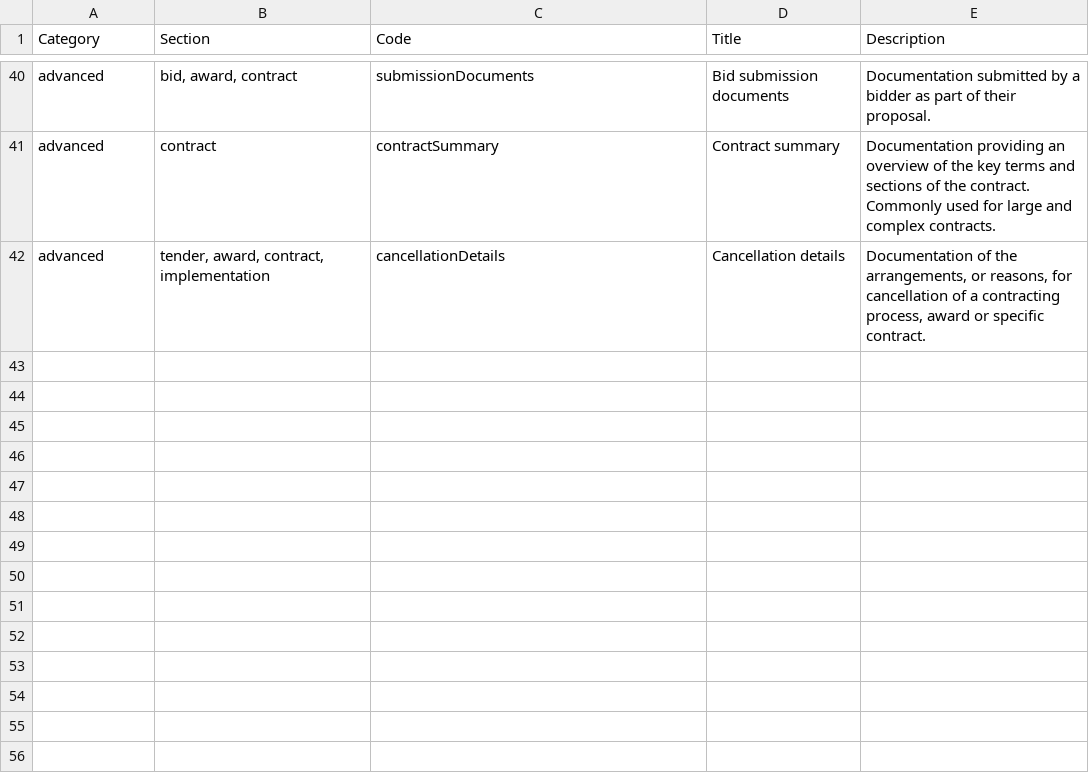
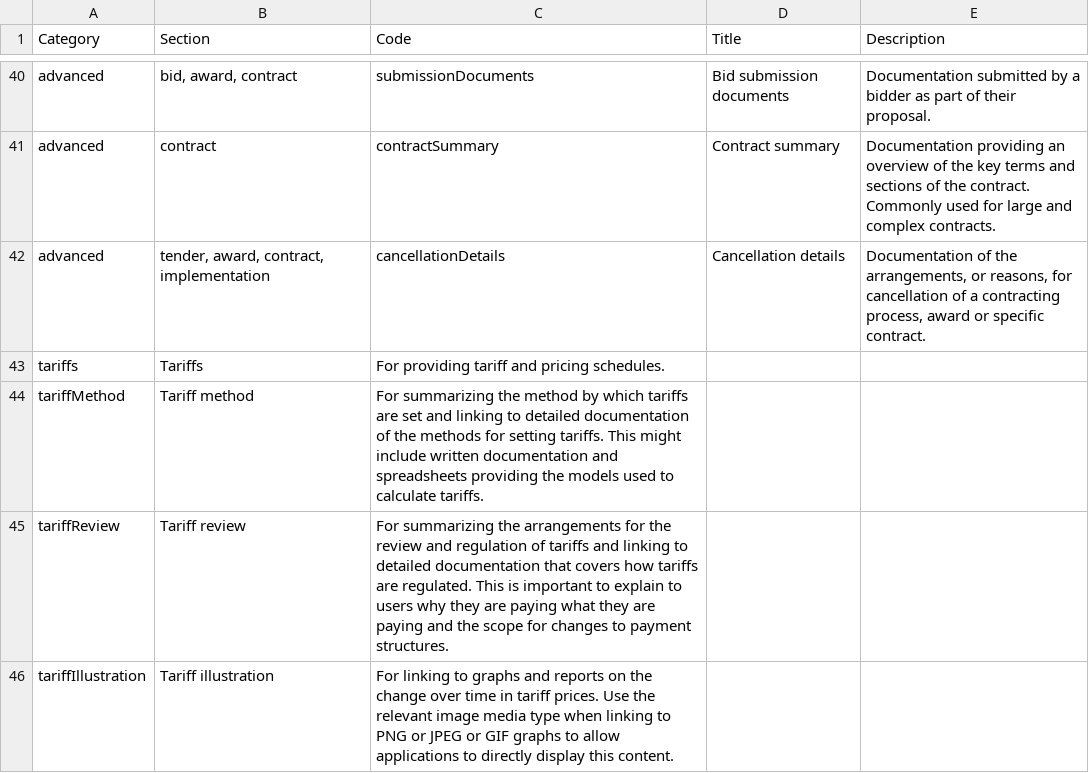
Before and after one commit to open-contracting/standard, a CSV file: schema/codelists/documentType.csv, drawn as a sheet; only a part is shown, gaps mark what is left out; the diff names each change by its address in the sheet, - before the commit and + after, or states it on an @@ line.

Commit message:
Add codes to documentType from the tariffs extension #1157

```diff
--- a/schema/codelists/documentType.csv
+++ b/schema/codelists/documentType.csv
+row 43: tariffs | Tariffs | For providing tariff and pricing schedules.
+row 44: tariffMethod | Tariff method | For summarizing the method by which tariffs are set and linking to detailed documentation of the methods for setting tariffs. This might include written documentation and spreadsheets providing the models used to calculate tariffs.
+row 45: tariffReview | Tariff review | For summarizing the arrangements for the review and regulation of tariffs and linking to detailed documentation that covers how tariffs are regulated. This is important to explain to users why they are paying what they are paying and the scope for changes to payment structures.
+row 46: tariffIllustration | Tariff illustration | For linking to graphs and reports on the change over time in tariff prices. Use the relevant image media type when linking to PNG or JPEG or GIF graphs to allow applications to directly display this content.
```
